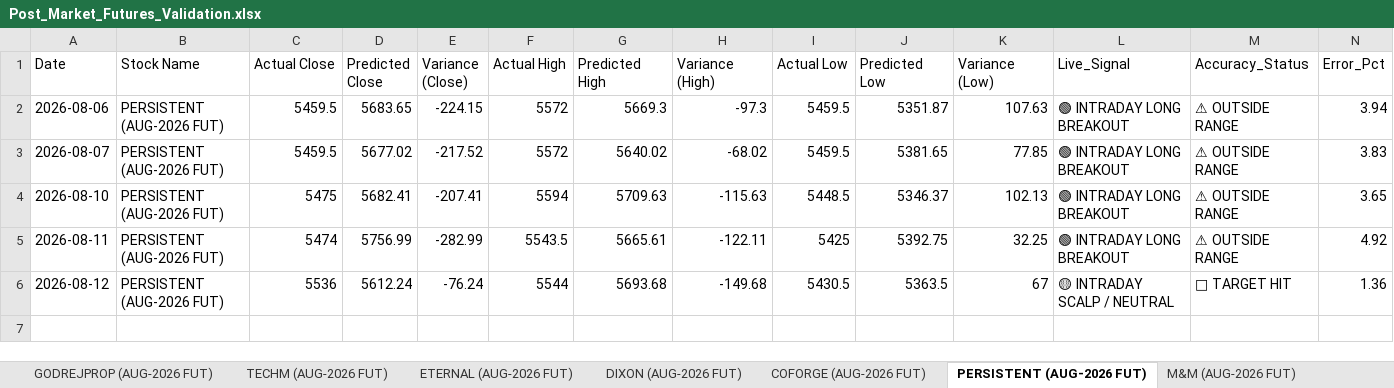
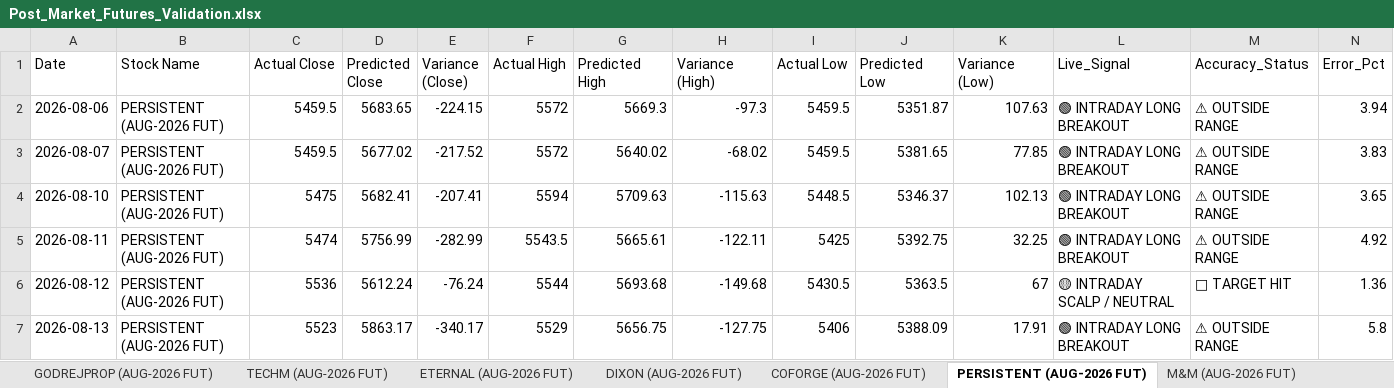
Before and after one commit to chiragkuk24/Final-Stocks, an Excel workbook: Post_Market_Futures_Validation.xlsx, sheet PERSISTENT (AUG-2026 FUT), drawn as a sheet; values as stored, in another font and other column widths than the file's, no borders; the diff names each change by its address in the sheet, - before the commit and + after, or states it on an @@ line.

```diff
--- a/Post_Market_Futures_Validation.xlsx (sheet PERSISTENT (AUG-2026 FUT))
+++ b/Post_Market_Futures_Validation.xlsx (sheet PERSISTENT (AUG-2026 FUT))
+row 7: 2026-08-13 | PERSISTENT (AUG-2026 FUT) | 5523 | 5863.17 | -340.17 | 5529 | 5656.75 | -127.75 | 5406 | 5388.09 | 17.91 | 🟢 INTRADAY LONG BREAKOUT | ⚠ OUTSIDE RANGE | 5.8
```
Also changed, not shown: sheet All Futures Accuracy, sheet CONCOR (AUG-2026 FUT), sheet M&M (AUG-2026 FUT), sheet PNB (AUG-2026 FUT), sheet CIPLA (AUG-2026 FUT), sheet 360ONE (AUG-2026 FUT), 8 more sheets, Post_Market_Accuracy_Report.xlsx, Post_Market_Indexes_Validation.xlsx, 9 other files.
